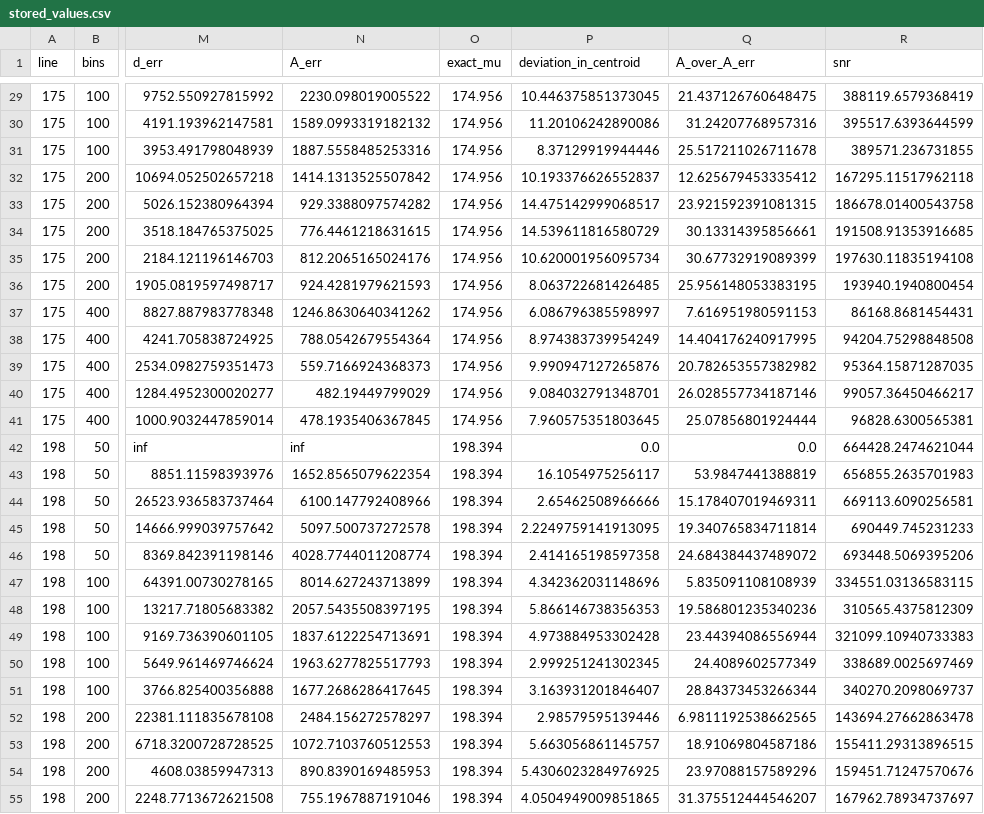
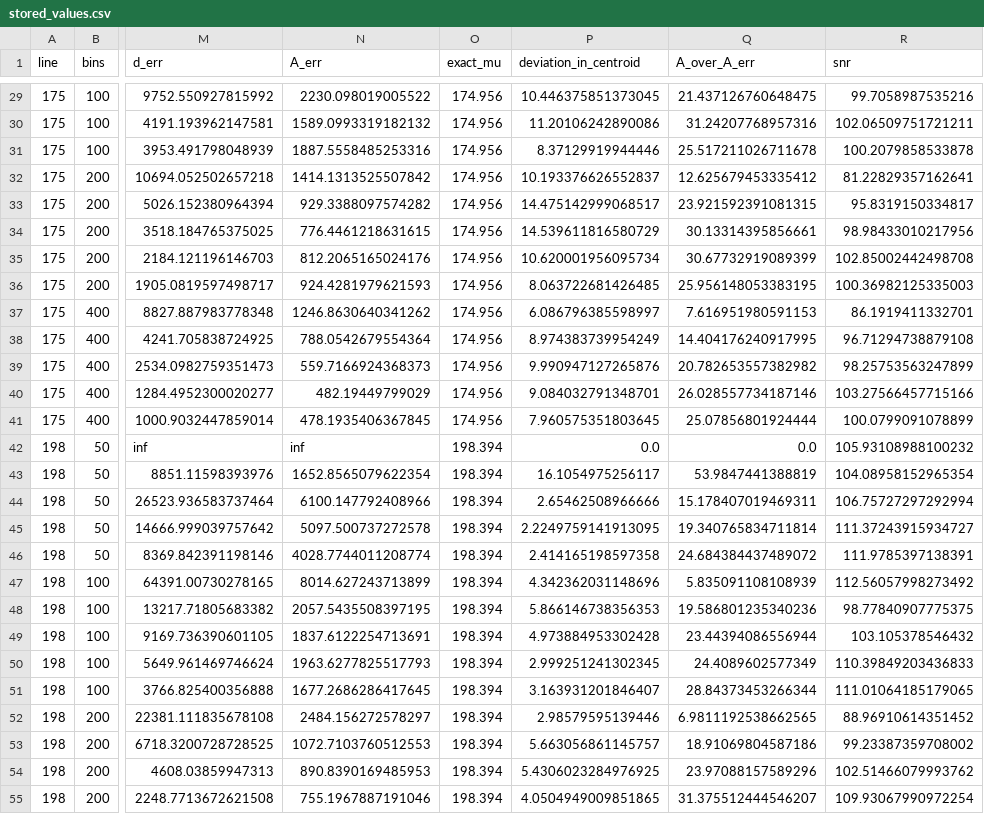
Before and after one commit to laurencadle/in-flight-calibration, a CSV file: spurs_2026/stored_values.csv, drawn as a sheet; only a part is shown, gaps mark what is left out; the diff covers the shown part only; the diff names each change by its address in the sheet, - before the commit and + after, or states it on an @@ line.

```diff
--- a/spurs_2026/stored_values.csv
+++ b/spurs_2026/stored_values.csv
-R29 (snr): 388119.6579368419
+R29 (snr): 99.7058987535216
-R30 (snr): 395517.6393644599
+R30 (snr): 102.06509751721211
-R31 (snr): 389571.236731855
+R31 (snr): 100.2079858533878
-R32 (snr): 167295.11517962118
+R32 (snr): 81.22829357162641
-R33 (snr): 186678.01400543758
+R33 (snr): 95.8319150334817
-R34 (snr): 191508.91353916685
+R34 (snr): 98.98433010217956
-R35 (snr): 197630.11835194108
+R35 (snr): 102.85002442498708
-R36 (snr): 193940.1940800454
+R36 (snr): 100.36982125335003
-R37 (snr): 86168.8681454431
+R37 (snr): 86.1919411332701
-R38 (snr): 94204.75298848508
+R38 (snr): 96.71294738879108
-R39 (snr): 95364.15871287035
+R39 (snr): 98.25753563247899
-R40 (snr): 99057.36450466217
+R40 (snr): 103.27566457715166
-R41 (snr): 96828.6300565381
+R41 (snr): 100.0799091078899
-R42 (snr): 664428.2474621044
+R42 (snr): 105.93108988100232
-R43 (snr): 656855.2635701983
+R43 (snr): 104.08958152965354
-R44 (snr): 669113.6090256581
+R44 (snr): 106.75727297292994
-R45 (snr): 690449.745231233
+R45 (snr): 111.37243915934727
-R46 (snr): 693448.5069395206
+R46 (snr): 111.9785397138391
-R47 (snr): 334551.03136583115
+R47 (snr): 112.56057998273492
-R48 (snr): 310565.4375812309
+R48 (snr): 98.77840907775375
-R49 (snr): 321099.10940733383
+R49 (snr): 103.105378546432
-R50 (snr): 338689.0025697469
+R50 (snr): 110.39849203436833
-R51 (snr): 340270.2098069737
+R51 (snr): 111.01064185179065
-R52 (snr): 143694.27662863478
+R52 (snr): 88.96910614351452
-R53 (snr): 155411.29313896515
+R53 (snr): 99.23387359708002
-R54 (snr): 159451.71247570676
+R54 (snr): 102.51466079993762
-R55 (snr): 167962.78934737697
+R55 (snr): 109.93067990972254
```
Also changed, not shown: 93 edited cells elsewhere in this file.
